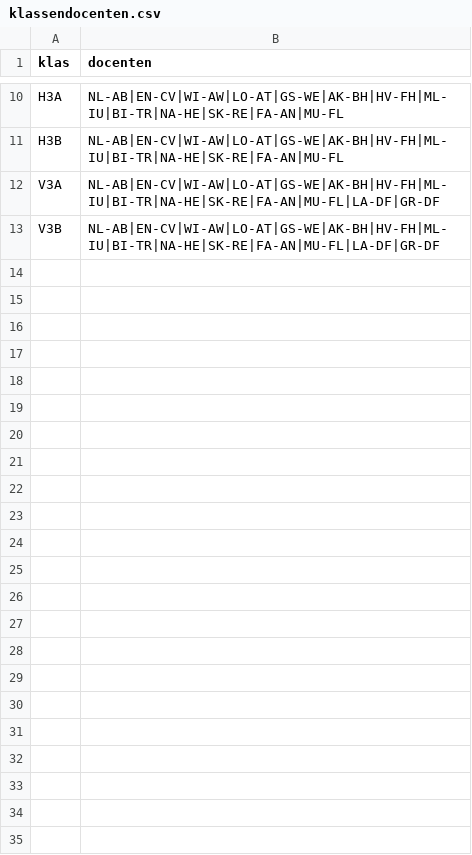
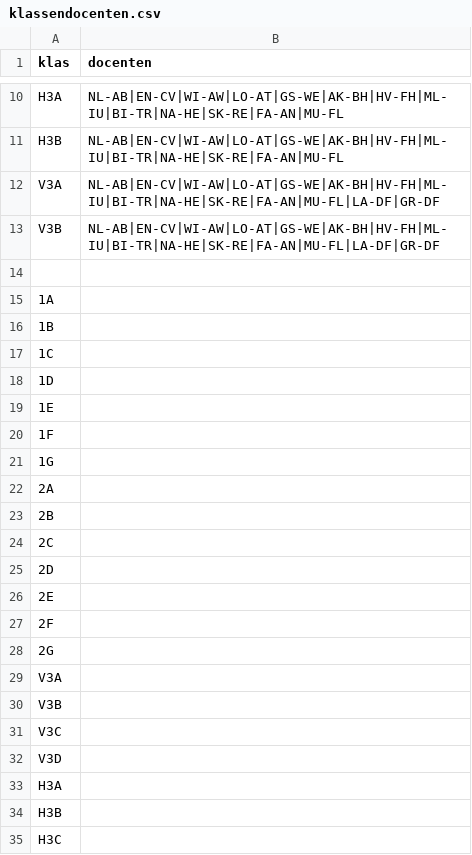
Before and after one commit to rutgervanwilligen/KE-SchoolScheduler, a CSV file: inputs/klassendocenten.csv, drawn as a sheet; only a part is shown, gaps mark what is left out; the diff names each change by its address in the sheet, - before the commit and + after, or states it on an @@ line.

```diff
--- a/inputs/klassendocenten.csv
+++ b/inputs/klassendocenten.csv
+row 14: (empty)
+row 15: 1A
+row 16: 1B
+row 17: 1C
+row 18: 1D
+row 19: 1E
+row 20: 1F
+row 21: 1G
+row 22: 2A
+row 23: 2B
+row 24: 2C
+row 25: 2D
+row 26: 2E
+row 27: 2F
+row 28: 2G
+row 29: V3A
+row 30: V3B
+row 31: V3C
+row 32: V3D
+row 33: H3A
+row 34: H3B
+row 35: H3C
```
Also changed, not shown: inputs/docenteninfo.csv, inputs/klasseninfo.csv, 1 other file.
